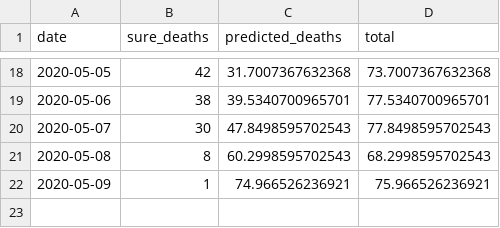
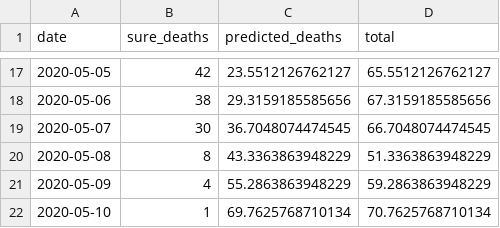
Before and after one commit to adamaltmejd/covid, a CSV file: data/prediction_latest.csv, drawn as a sheet; only a part is shown, gaps mark what is left out; the diff covers the shown part only.

```diff
--- a/data/prediction_latest.csv
+++ b/data/prediction_latest.csv
@@ -18,5 +17,6 @@ date,sure_deaths,predicted_deaths,total
-2020-05-05,42,31.7007367632368,73.7007367632368
-2020-05-06,38,39.5340700965701,77.5340700965701
-2020-05-07,30,47.8498595702543,77.8498595702543
-2020-05-08,8,60.2998595702543,68.2998595702543
-2020-05-09,1,74.966526236921,75.966526236921
+2020-05-05,42,23.5512126762127,65.5512126762127
+2020-05-06,38,29.3159185585656,67.3159185585656
+2020-05-07,30,36.7048074474545,66.7048074474545
+2020-05-08,8,43.3363863948229,51.3363863948229
+2020-05-09,4,55.2863863948229,59.2863863948229
+2020-05-10,1,69.7625768710134,70.7625768710134
```
Also changed, not shown: 1 removed row and 30 edited cells elsewhere in this file, data/covid_deaths_latest.csv, 10 other files.
